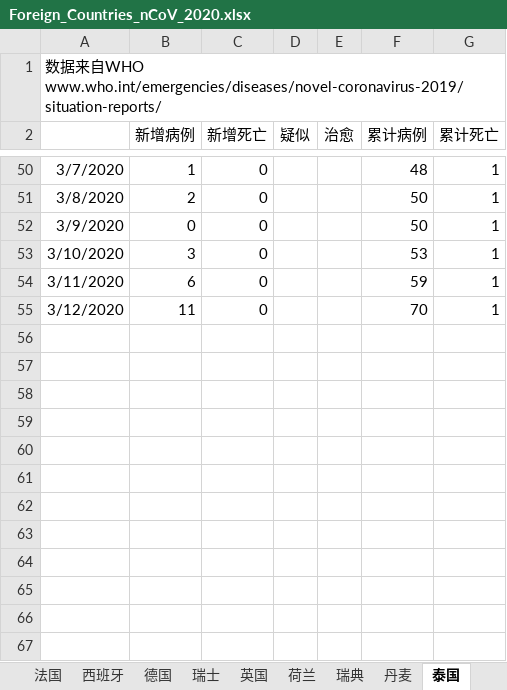
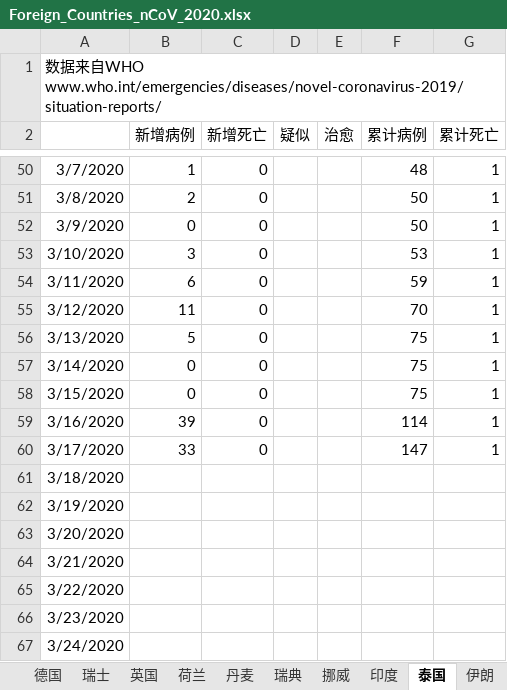
Before and after one commit to 3082455059/nCoV-SIR, an Excel workbook: Foreign_Countries_nCoV_2020.xlsx, sheet 泰国, drawn as a sheet; only a part is shown, gaps mark what is left out; values as stored, in another font and other column widths than the file's, no borders; the diff names each change by its address in the sheet, - before the commit and + after, or states it on an @@ line.

```diff
--- a/Foreign_Countries_nCoV_2020.xlsx (sheet 泰国)
+++ b/Foreign_Countries_nCoV_2020.xlsx (sheet 泰国)
+sheet tab: 挪威
@@ sheet tab order changed: 德国 | 瑞士 | 英国 | 荷兰 | 丹麦 | 瑞典 | 挪威 | 印度 | 泰国 | 伊朗 @@
+row 56: 3/13/2020 | 5 | 0 |  |  | 75 | 1
+row 57: 3/14/2020 | 0 | 0 |  |  | 75 | 1
+row 58: 3/15/2020 | 0 | 0 |  |  | 75 | 1
+row 59: 3/16/2020 | 39 | 0 |  |  | 114 | 1
+row 60: 3/17/2020 | 33 | 0 |  |  | 147 | 1
+row 61: 3/18/2020
+row 62: 3/19/2020
+row 63: 3/20/2020
+row 64: 3/21/2020
+row 65: 3/22/2020
+row 66: 3/23/2020
+row 67: 3/24/2020
```
Also changed, not shown: sheet 瑞典, sheet 丹麦, sheet 美国, sheet 瑞士, sheet 英国, sheet 新加坡, 9 more sheets, other sheet tabs.
